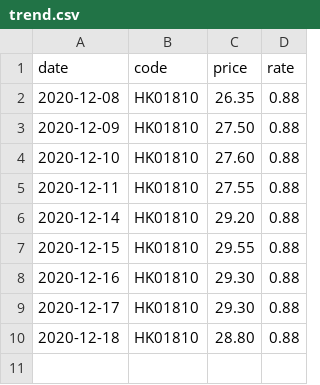
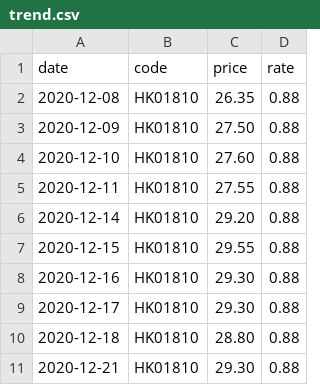
Before and after one commit to lihome/stock, a CSV file: docs/data/trend.csv, drawn as a sheet.

```diff
--- a/docs/data/trend.csv
+++ b/docs/data/trend.csv
@@ -10 +10,2 @@ date,code,price,rate
 2020-12-18,HK01810,28.80,0.88
+2020-12-21,HK01810,29.30,0.88
```
Also changed, not shown: public/data/trend.csv.
